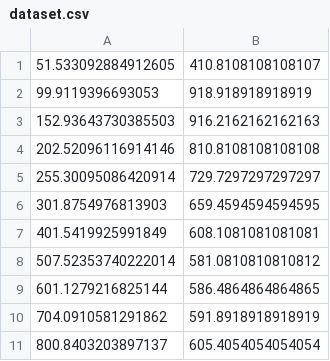
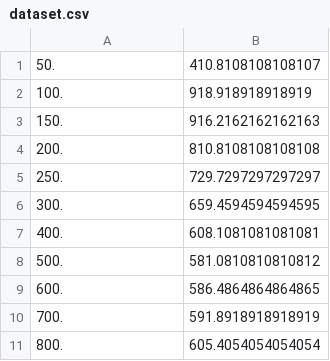
Before and after one commit to NuSoftHEP/Geant4Reweight, a CSV file: dataset.csv, drawn as a sheet.

Commit message:
Updating thin target xsec drawer. Made sure the x points in the data sets were at the right numbers. Updating document with some info about thin target tests

```diff
--- a/dataset.csv
+++ b/dataset.csv
@@ -1,11 +1,11 @@
-51.533092884912605, 410.8108108108107
-99.9119396693053, 918.918918918919
-152.93643730385503, 916.2162162162163
-202.52096116914146, 810.8108108108108
-255.30095086420914, 729.7297297297297
-301.8754976813903, 659.4594594594595
-401.5419925991849, 608.1081081081081
-507.52353740222014, 581.0810810810812
-601.1279216825144, 586.4864864864865
-704.0910581291862, 591.8918918918919
-800.8403203897137, 605.4054054054054
+50.,  410.8108108108107
+100., 918.918918918919
+150., 916.2162162162163
+200., 810.8108108108108
+250., 729.7297297297297
+300., 659.4594594594595
+400., 608.1081081081081
+500., 581.0810810810812
+600., 586.4864864864865
+700., 591.8918918918919
+800., 605.4054054054054
```
Also changed, not shown: total_dataset.csv, 2 other files.
